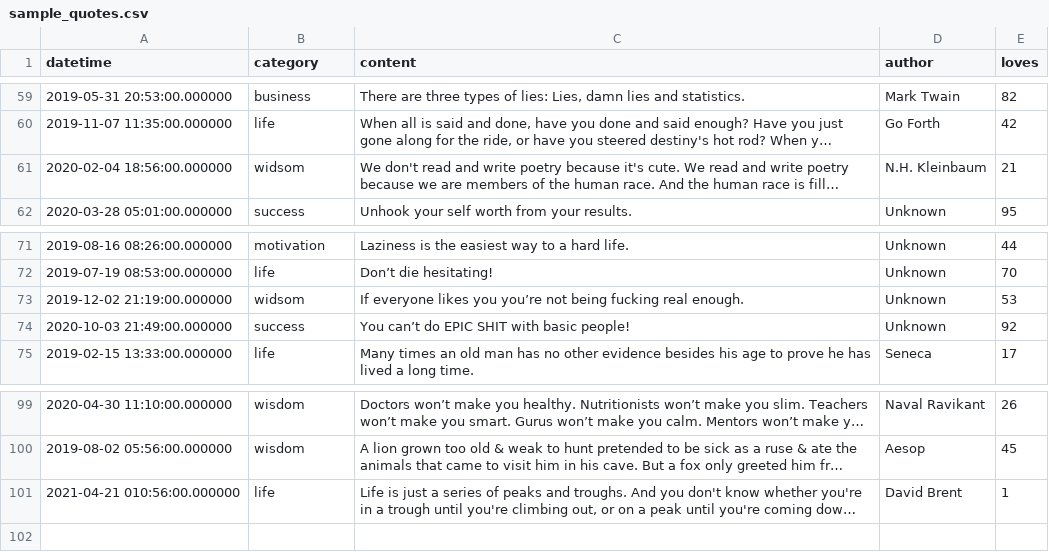
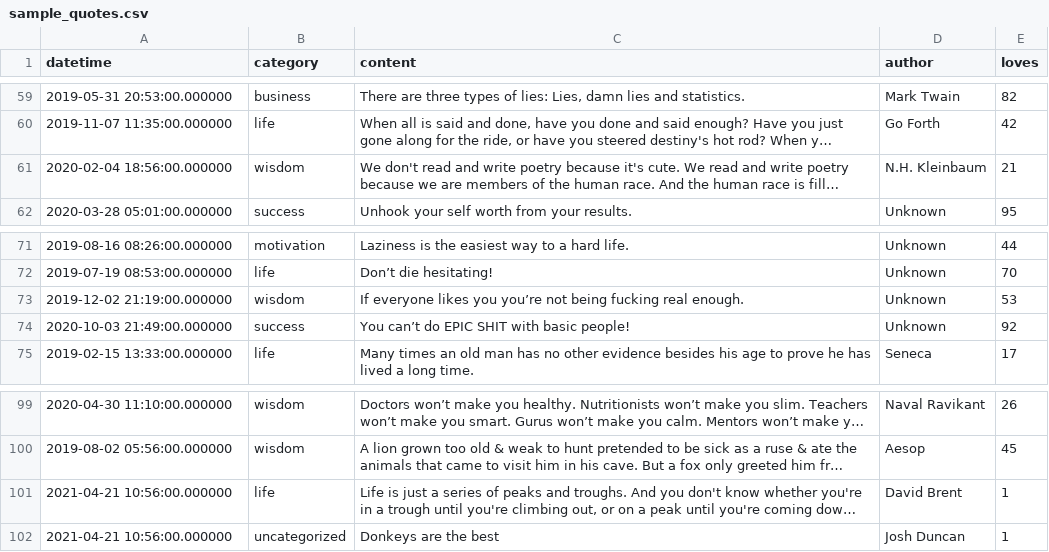
Before and after one commit to joshbduncan/quotr, a CSV file: sample_quotes.csv, drawn as a sheet; only a part is shown, gaps mark what is left out; long unchanged cells end in …; the diff names each change by its address in the sheet, - before the commit and + after, or states it on an @@ line.

Commit message:
updates to model and fixed spelling in quotes

```diff
--- a/sample_quotes.csv
+++ b/sample_quotes.csv
-B61 (category): widsom
+B61 (category): wisdom
-B73 (category): widsom
+B73 (category): wisdom
-A101 (datetime): 2021-04-21 010:56:00.000000
+A101 (datetime): 2021-04-21 10:56:00.000000
+row 102: 2021-04-21 10:56:00.000000 | uncategorized | Donkeys are the best | Josh Duncan | 1
```
Also changed, not shown: 1 other file.
